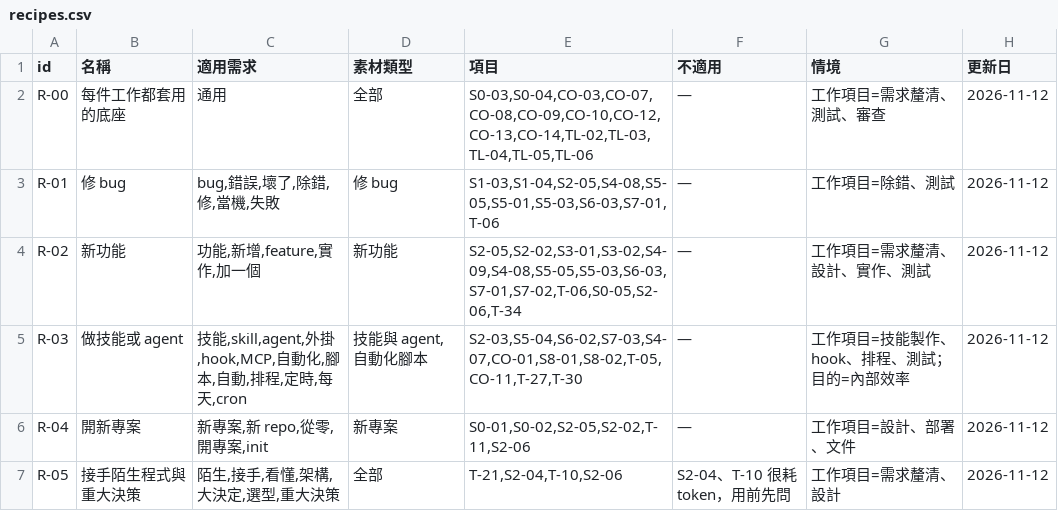
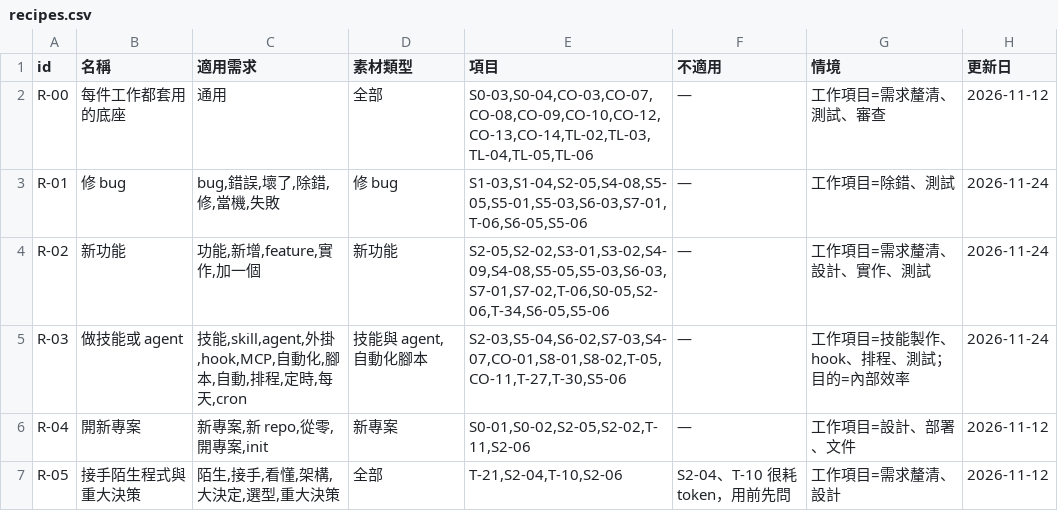
Before and after one commit to mick3412/engineering-playbook, a CSV file: data/recipes.csv, drawn as a sheet.

```diff
--- a/data/recipes.csv
+++ b/data/recipes.csv
@@ -2,5 +2,5 @@
 "R-00","每件工作都套用的底座","通用","全部","S0-03,S0-04,CO-03,CO-07,CO-08,CO-09,CO-10,CO-12,CO-13,CO-14,TL-02,TL-03,TL-04,TL-05,TL-06","—","工作項目=需求釐清、測試、審查","2026-11-12"
-"R-01","修 bug","bug,錯誤,壞了,除錯,修,當機,失敗","修 bug","S1-03,S1-04,S2-05,S4-08,S5-05,S5-01,S5-03,S6-03,S7-01,T-06","—","工作項目=除錯、測試","2026-11-12"
-"R-02","新功能","功能,新增,feature,實作,加一個","新功能","S2-05,S2-02,S3-01,S3-02,S4-09,S4-08,S5-05,S5-03,S6-03,S7-01,S7-02,T-06,S0-05,S2-06,T-34","—","工作項目=需求釐清、設計、實作、測試","2026-11-12"
-"R-03","做技能或 agent","技能,skill,agent,外掛,hook,MCP,自動化,腳本,自動,排程,定時,每天,cron","技能與 agent,自動化腳本","S2-03,S5-04,S6-02,S7-03,S4-07,CO-01,S8-01,S8-02,T-05,CO-11,T-27,T-30","—","工作項目=技能製作、hook、排程、測試；目的=內部效率","2026-11-12"
+"R-01","修 bug","bug,錯誤,壞了,除錯,修,當機,失敗","修 bug","S1-03,S1-04,S2-05,S4-08,S5-05,S5-01,S5-03,S6-03,S7-01,T-06,S6-05,S5-06","—","工作項目=除錯、測試","2026-11-24"
+"R-02","新功能","功能,新增,feature,實作,加一個","新功能","S2-05,S2-02,S3-01,S3-02,S4-09,S4-08,S5-05,S5-03,S6-03,S7-01,S7-02,T-06,S0-05,S2-06,T-34,S6-05,S5-06","—","工作項目=需求釐清、設計、實作、測試","2026-11-24"
+"R-03","做技能或 agent","技能,skill,agent,外掛,hook,MCP,自動化,腳本,自動,排程,定時,每天,cron","技能與 agent,自動化腳本","S2-03,S5-04,S6-02,S7-03,S4-07,CO-01,S8-01,S8-02,T-05,CO-11,T-27,T-30,S5-06","—","工作項目=技能製作、hook、排程、測試；目的=內部效率","2026-11-24"
 "R-04","開新專案","新專案,新 repo,從零,開專案,init","新專案","S0-01,S0-02,S2-05,S2-02,T-11,S2-06","—","工作項目=設計、部署、文件","2026-11-12"
```
Also changed, not shown: data/entries.csv, data/sources.csv, 5 other files.
